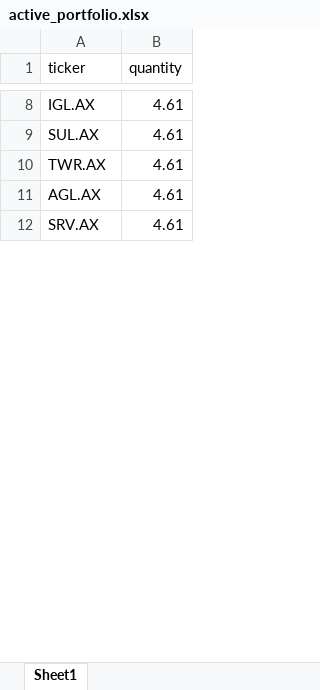
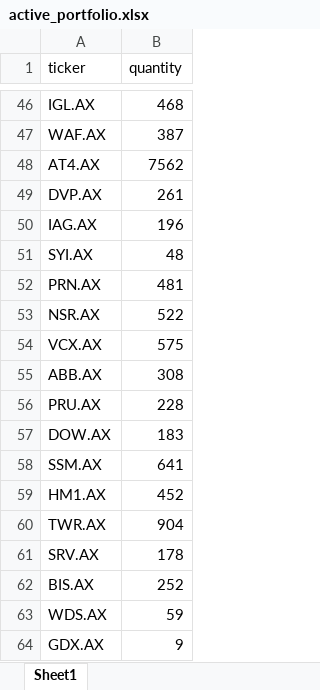
Before and after one commit to daivieth/IVP-Portfolio-Management-Utils, an Excel workbook: active_portfolio.xlsx, sheet Sheet1, drawn as a sheet; only a part is shown, gaps mark what is left out; values as stored, in another font and other column widths than the file's, no borders; removed rows and columns are numbered as before the commit, all else as after; the diff covers the shown part only; the diff names each change by its address in the sheet, - before the commit and + after, or states it on an @@ line.

```diff
--- a/active_portfolio.xlsx (sheet Sheet1)
+++ b/active_portfolio.xlsx (sheet Sheet1)
-B46 (quantity): 4.61
+B46 (quantity): 468
-row 9: SUL.AX | 4.61
+row 47: WAF.AX | 387
+row 48: AT4.AX | 7562
+row 49: DVP.AX | 261
+row 50: IAG.AX | 196
+row 51: SYI.AX | 48
+row 52: PRN.AX | 481
+row 53: NSR.AX | 522
+row 54: VCX.AX | 575
+row 55: ABB.AX | 308
+row 56: PRU.AX | 228
+row 57: DOW.AX | 183
+row 58: SSM.AX | 641
+row 59: HM1.AX | 452
-B60 (quantity): 4.61
+B60 (quantity): 904
-row 11: AGL.AX | 4.61
-B61 (quantity): 4.61
+B61 (quantity): 178
+row 62: BIS.AX | 252
+row 63: WDS.AX | 59
+row 64: GDX.AX | 9
```
Also changed, not shown: 54 added rows, 4 removed rows and 4 edited cells elsewhere in this sheet, core_portfolio.xlsx, 1 other file.
